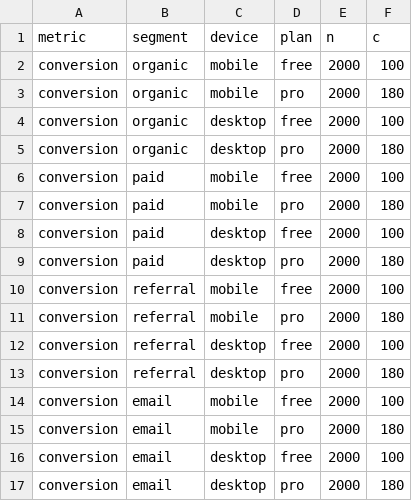
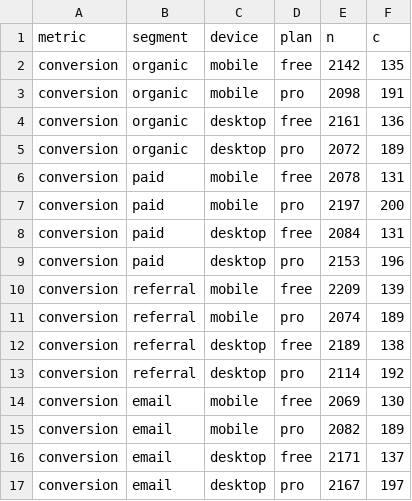
Before and after one commit to Demba09/prove-or-abstain, a CSV file: examples/plan_baseline.csv, drawn as a sheet.

Commit message:
Validate against real external data; fix stale README + repetitive examples
- Add 2 real public datasets (seaborn-data's flights.csv and
  titanic.csv), reshaped into the long-panel contract but with no
  numbers invented: real non-round group sizes (7 to 353), real
  noise, no planted cause. Pinned by 2 new tests so CI catches drift:
    * flights (1949-1960 airline passengers): 1960's real +11.2%
      growth over 1959 correctly ABSTAINs — concentration by month is
      0.13, genuinely systemic, not a seasonal spike.
    * titanic (Southampton vs Cherbourg passengers): the real 34%->55%
      survival gap localizes to `sex`, not the popular `pclass`
      explanation (pclass alone fails the significance gate, p=0.10) —
      and confidence comes out honestly low (0.09) on real, small,
      noisy samples, correctly staying RECOMMEND, never EXECUTE.
- Re-randomize plan_baseline/current.csv and schema_mapping_*.csv:
  they previously reused the exact same 7%->5% drop and suspiciously
  round n's (2000, 5000, 3000...) as the built-in CLEAN scenario.
  Now jittered, non-round, and schema_mapping's planted cause moved
  to a different segment/magnitude so it isn't just CLEAN relabeled.
- README: fix a stale "64 tests" claim (now 90), move the "Where Qwen
  actually earns its keep" and "Watch a source" write-ups out from
  under a generic ## API heading into the sections they actually
  belong to (How it works / Autonomous monitoring), and trim repeated
  restatements of the same LLM-independence claim.

90 tests total, all green; benchmark still 30/30 (100%), calibration
still ECE=0.19 — this touches examples/tests/README only, not the
deterministic core.

```diff
--- a/examples/plan_baseline.csv
+++ b/examples/plan_baseline.csv
@@ -1,17 +1,17 @@
 metric,segment,device,plan,n,c
-conversion,organic,mobile,free,2000,100
-conversion,organic,mobile,pro,2000,180
-conversion,organic,desktop,free,2000,100
-conversion,organic,desktop,pro,2000,180
-conversion,paid,mobile,free,2000,100
-conversion,paid,mobile,pro,2000,180
-conversion,paid,desktop,free,2000,100
-conversion,paid,desktop,pro,2000,180
-conversion,referral,mobile,free,2000,100
-conversion,referral,mobile,pro,2000,180
-conversion,referral,desktop,free,2000,100
-conversion,referral,desktop,pro,2000,180
-conversion,email,mobile,free,2000,100
-conversion,email,mobile,pro,2000,180
-conversion,email,desktop,free,2000,100
-conversion,email,desktop,pro,2000,180
+conversion,organic,mobile,free,2142,135
+conversion,organic,mobile,pro,2098,191
+conversion,organic,desktop,free,2161,136
+conversion,organic,desktop,pro,2072,189
+conversion,paid,mobile,free,2078,131
+conversion,paid,mobile,pro,2197,200
+conversion,paid,desktop,free,2084,131
+conversion,paid,desktop,pro,2153,196
+conversion,referral,mobile,free,2209,139
+conversion,referral,mobile,pro,2074,189
+conversion,referral,desktop,free,2189,138
+conversion,referral,desktop,pro,2114,192
+conversion,email,mobile,free,2069,130
+conversion,email,mobile,pro,2082,189
+conversion,email,desktop,free,2171,137
+conversion,email,desktop,pro,2167,197
```
Also changed, not shown: examples/plan_current.csv, examples/schema_mapping_next.csv, 6 other files.
